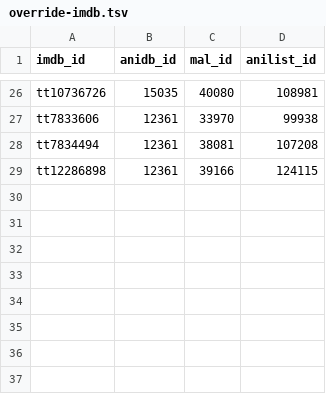
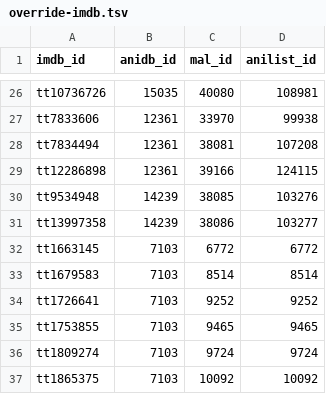
Before and after one commit to Arial-Z/Animes-ID, a TSV file: override/override-imdb.tsv, drawn as a sheet; only a part is shown, gaps mark what is left out.

Commit message:
add multiples movies

```diff
--- a/override/override-imdb.tsv
+++ b/override/override-imdb.tsv
@@ -29 +29,9 @@ tt7834494	12361	38081	107208
 tt12286898	12361	39166	124115
+tt9534948	14239	38085	103276
+tt13997358	14239	38086	103277
+tt1663145	7103	6772	6772
+tt1679583	7103	8514	8514
+tt1726641	7103	9252	9252
+tt1753855	7103	9465	9465
+tt1809274	7103	9724	9724
+tt1865375	7103	10092	10092
```
